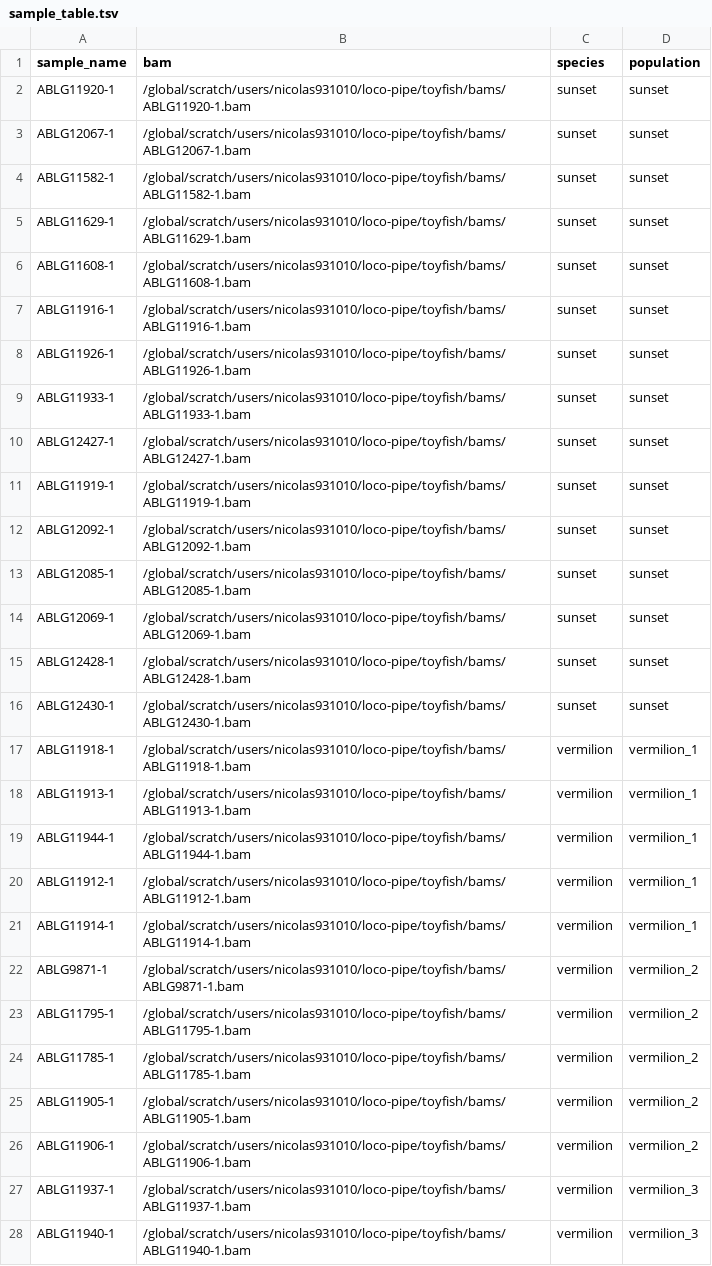
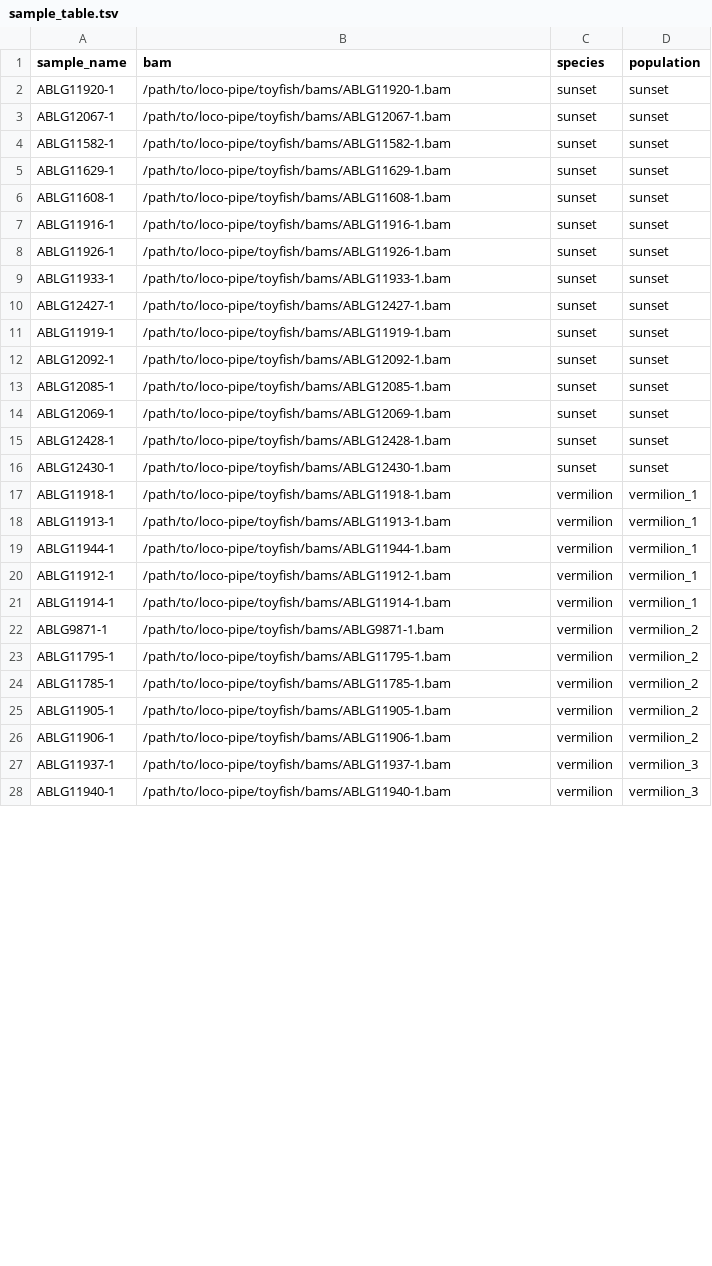
Before and after one commit to sudmantlab/loco-pipe, a TSV file: toyfish/docs/sample_table.tsv, drawn as a sheet; only a part is shown; the diff covers the shown part only.

Commit message:
added prepare.sh for toyfish and other minor updates

```diff
--- a/toyfish/docs/sample_table.tsv
+++ b/toyfish/docs/sample_table.tsv
@@ -1,28 +1,28 @@
 sample_name	bam	species	population
-ABLG11920-1	/global/scratch/users/nicolas931010/loco-pipe/toyfish/bams/ABLG11920-1.bam	sunset	sunset
-ABLG12067-1	/global/scratch/users/nicolas931010/loco-pipe/toyfish/bams/ABLG12067-1.bam	sunset	sunset
-ABLG11582-1	/global/scratch/users/nicolas931010/loco-pipe/toyfish/bams/ABLG11582-1.bam	sunset	sunset
-ABLG11629-1	/global/scratch/users/nicolas931010/loco-pipe/toyfish/bams/ABLG11629-1.bam	sunset	sunset
-ABLG11608-1	/global/scratch/users/nicolas931010/loco-pipe/toyfish/bams/ABLG11608-1.bam	sunset	sunset
-ABLG11916-1	/global/scratch/users/nicolas931010/loco-pipe/toyfish/bams/ABLG11916-1.bam	sunset	sunset
-ABLG11926-1	/global/scratch/users/nicolas931010/loco-pipe/toyfish/bams/ABLG11926-1.bam	sunset	sunset
-ABLG11933-1	/global/scratch/users/nicolas931010/loco-pipe/toyfish/bams/ABLG11933-1.bam	sunset	sunset
-ABLG12427-1	/global/scratch/users/nicolas931010/loco-pipe/toyfish/bams/ABLG12427-1.bam	sunset	sunset
-ABLG11919-1	/global/scratch/users/nicolas931010/loco-pipe/toyfish/bams/ABLG11919-1.bam	sunset	sunset
-ABLG12092-1	/global/scratch/users/nicolas931010/loco-pipe/toyfish/bams/ABLG12092-1.bam	sunset	sunset
-ABLG12085-1	/global/scratch/users/nicolas931010/loco-pipe/toyfish/bams/ABLG12085-1.bam	sunset	sunset
-ABLG12069-1	/global/scratch/users/nicolas931010/loco-pipe/toyfish/bams/ABLG12069-1.bam	sunset	sunset
-ABLG12428-1	/global/scratch/users/nicolas931010/loco-pipe/toyfish/bams/ABLG12428-1.bam	sunset	sunset
-ABLG12430-1	/global/scratch/users/nicolas931010/loco-pipe/toyfish/bams/ABLG12430-1.bam	sunset	sunset
-ABLG11918-1	/global/scratch/users/nicolas931010/loco-pipe/toyfish/bams/ABLG11918-1.bam	vermilion	vermilion_1
-ABLG11913-1	/global/scratch/users/nicolas931010/loco-pipe/toyfish/bams/ABLG11913-1.bam	vermilion	vermilion_1
-ABLG11944-1	/global/scratch/users/nicolas931010/loco-pipe/toyfish/bams/ABLG11944-1.bam	vermilion	vermilion_1
-ABLG11912-1	/global/scratch/users/nicolas931010/loco-pipe/toyfish/bams/ABLG11912-1.bam	vermilion	vermilion_1
-ABLG11914-1	/global/scratch/users/nicolas931010/loco-pipe/toyfish/bams/ABLG11914-1.bam	vermilion	vermilion_1
-ABLG9871-1	/global/scratch/users/nicolas931010/loco-pipe/toyfish/bams/ABLG9871-1.bam	vermilion	vermilion_2
-ABLG11795-1	/global/scratch/users/nicolas931010/loco-pipe/toyfish/bams/ABLG11795-1.bam	vermilion	vermilion_2
-ABLG11785-1	/global/scratch/users/nicolas931010/loco-pipe/toyfish/bams/ABLG11785-1.bam	vermilion	vermilion_2
-ABLG11905-1	/global/scratch/users/nicolas931010/loco-pipe/toyfish/bams/ABLG11905-1.bam	vermilion	vermilion_2
-ABLG11906-1	/global/scratch/users/nicolas931010/loco-pipe/toyfish/bams/ABLG11906-1.bam	vermilion	vermilion_2
-ABLG11937-1	/global/scratch/users/nicolas931010/loco-pipe/toyfish/bams/ABLG11937-1.bam	vermilion	vermilion_3
-ABLG11940-1	/global/scratch/users/nicolas931010/loco-pipe/toyfish/bams/ABLG11940-1.bam	vermilion	vermilion_3
+ABLG11920-1	/path/to/loco-pipe/toyfish/bams/ABLG11920-1.bam	sunset	sunset
+ABLG12067-1	/path/to/loco-pipe/toyfish/bams/ABLG12067-1.bam	sunset	sunset
+ABLG11582-1	/path/to/loco-pipe/toyfish/bams/ABLG11582-1.bam	sunset	sunset
+ABLG11629-1	/path/to/loco-pipe/toyfish/bams/ABLG11629-1.bam	sunset	sunset
+ABLG11608-1	/path/to/loco-pipe/toyfish/bams/ABLG11608-1.bam	sunset	sunset
+ABLG11916-1	/path/to/loco-pipe/toyfish/bams/ABLG11916-1.bam	sunset	sunset
+ABLG11926-1	/path/to/loco-pipe/toyfish/bams/ABLG11926-1.bam	sunset	sunset
+ABLG11933-1	/path/to/loco-pipe/toyfish/bams/ABLG11933-1.bam	sunset	sunset
+ABLG12427-1	/path/to/loco-pipe/toyfish/bams/ABLG12427-1.bam	sunset	sunset
+ABLG11919-1	/path/to/loco-pipe/toyfish/bams/ABLG11919-1.bam	sunset	sunset
+ABLG12092-1	/path/to/loco-pipe/toyfish/bams/ABLG12092-1.bam	sunset	sunset
+ABLG12085-1	/path/to/loco-pipe/toyfish/bams/ABLG12085-1.bam	sunset	sunset
+ABLG12069-1	/path/to/loco-pipe/toyfish/bams/ABLG12069-1.bam	sunset	sunset
+ABLG12428-1	/path/to/loco-pipe/toyfish/bams/ABLG12428-1.bam	sunset	sunset
+ABLG12430-1	/path/to/loco-pipe/toyfish/bams/ABLG12430-1.bam	sunset	sunset
+ABLG11918-1	/path/to/loco-pipe/toyfish/bams/ABLG11918-1.bam	vermilion	vermilion_1
+ABLG11913-1	/path/to/loco-pipe/toyfish/bams/ABLG11913-1.bam	vermilion	vermilion_1
+ABLG11944-1	/path/to/loco-pipe/toyfish/bams/ABLG11944-1.bam	vermilion	vermilion_1
+ABLG11912-1	/path/to/loco-pipe/toyfish/bams/ABLG11912-1.bam	vermilion	vermilion_1
+ABLG11914-1	/path/to/loco-pipe/toyfish/bams/ABLG11914-1.bam	vermilion	vermilion_1
+ABLG9871-1	/path/to/loco-pipe/toyfish/bams/ABLG9871-1.bam	vermilion	vermilion_2
+ABLG11795-1	/path/to/loco-pipe/toyfish/bams/ABLG11795-1.bam	vermilion	vermilion_2
+ABLG11785-1	/path/to/loco-pipe/toyfish/bams/ABLG11785-1.bam	vermilion	vermilion_2
+ABLG11905-1	/path/to/loco-pipe/toyfish/bams/ABLG11905-1.bam	vermilion	vermilion_2
+ABLG11906-1	/path/to/loco-pipe/toyfish/bams/ABLG11906-1.bam	vermilion	vermilion_2
+ABLG11937-1	/path/to/loco-pipe/toyfish/bams/ABLG11937-1.bam	vermilion	vermilion_3
+ABLG11940-1	/path/to/loco-pipe/toyfish/bams/ABLG11940-1.bam	vermilion	vermilion_3
```
Also changed, not shown: 3 edited cells elsewhere in this file, 6 other files.
